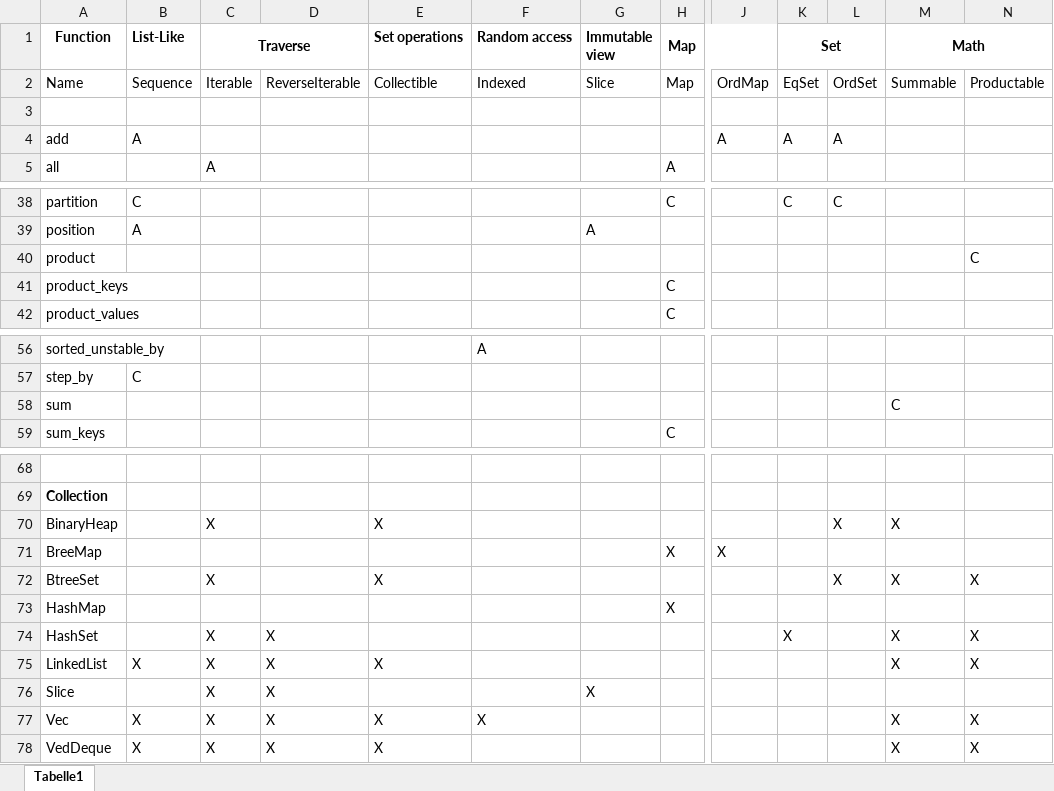
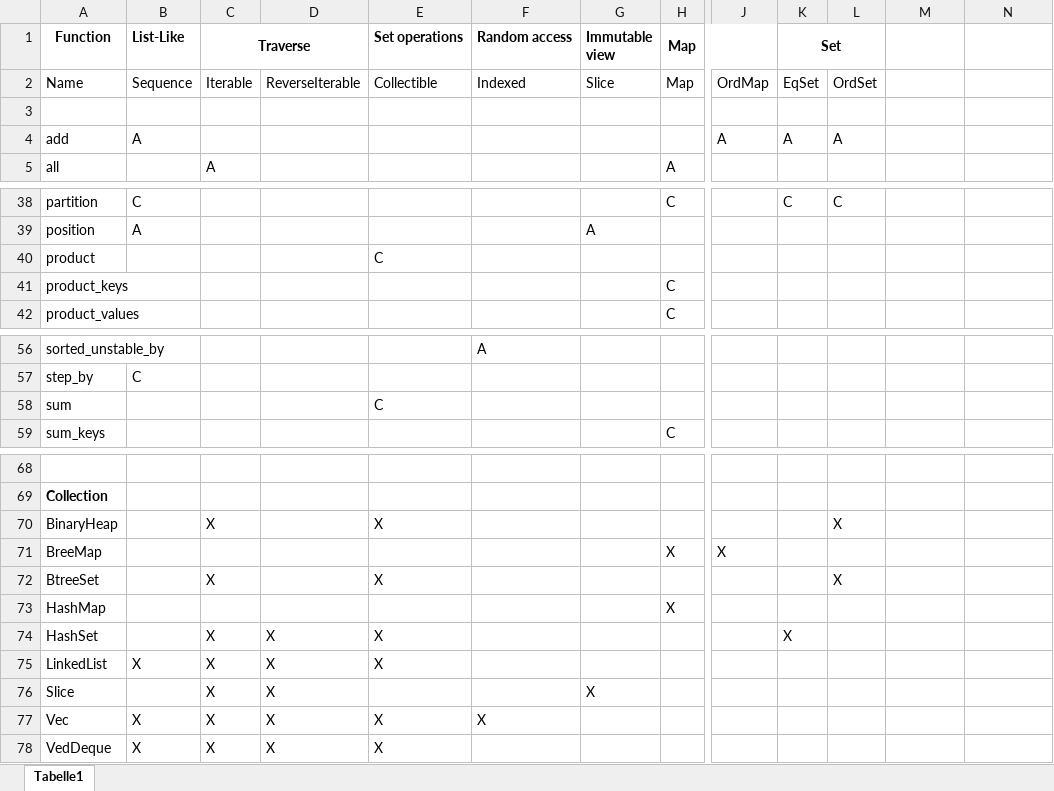
Before and after one commit to martin-ockajak/cantrip, an Excel workbook: trait-matrix.xlsx, sheet Tabelle1, drawn as a sheet; only a part is shown, gaps mark what is left out; values as stored, in another font and other column widths than the file's, no borders; the diff names each change by its address in the sheet, - before the commit and + after, or states it on an @@ line.

```diff
--- a/trait-matrix.xlsx (sheet Tabelle1)
+++ b/trait-matrix.xlsx (sheet Tabelle1)
-M1: Math
+M1: (empty)
-M1:N1 merged
-M2: Summable
+M2: (empty)
-N2: Productable
+N2: (empty)
-E40 (Set operations): (empty)
+E40 (Set operations): C
-N40: C
+N40: (empty)
-E58 (Set operations): (empty)
+E58 (Set operations): C
-M58: C
+M58: (empty)
-M70: X
+M70: (empty)
-M72: X
+M72: (empty)
-N72: X
+N72: (empty)
-E74 (Set operations): (empty)
+E74 (Set operations): X
-M74:M75: X
+M74:M75: (empty)
-N74:N75: X
+N74:N75: (empty)
-M77:M78: X
+M77:M78: (empty)
-N77:N78: X
+N77:N78: (empty)
```
